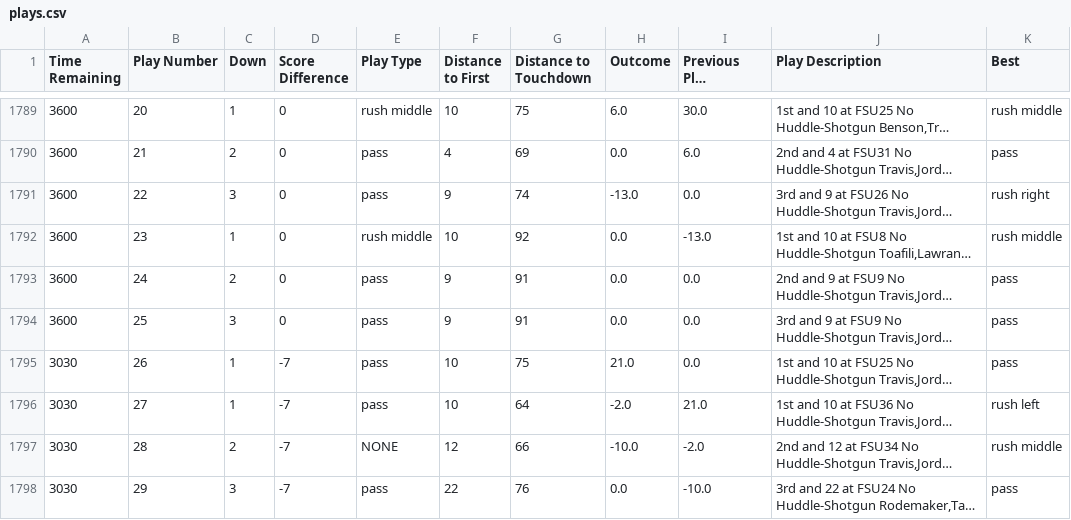
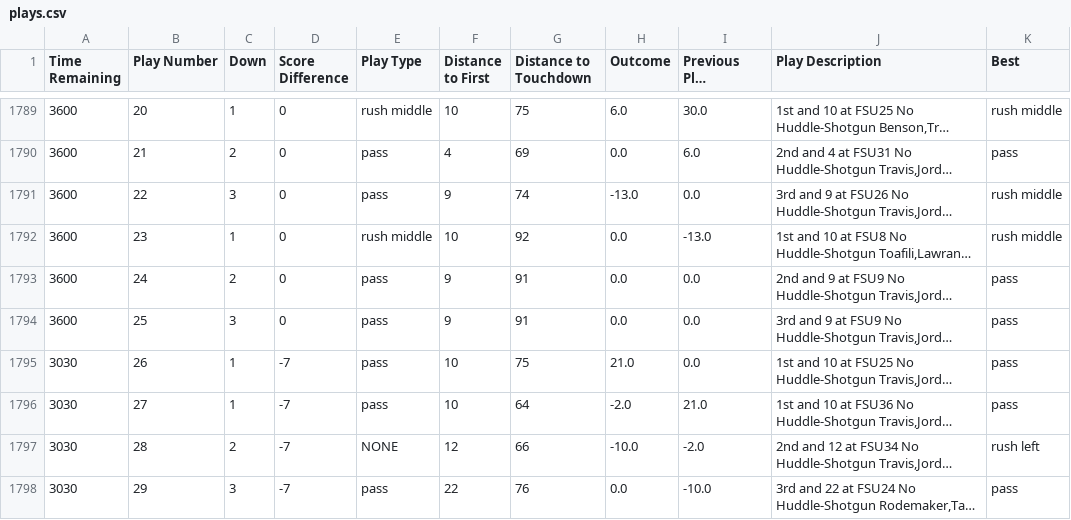
Before and after one commit to rgottiparthi/FSU-Play-Picker, a CSV file: plays.csv, drawn as a sheet; only a part is shown, gaps mark what is left out; long unchanged cells end in …; the diff covers the shown part only; the diff names each change by its address in the sheet, - before the commit and + after, or states it on an @@ line.

```diff
--- a/plays.csv
+++ b/plays.csv
-K1791 (Best): rush right
+K1791 (Best): rush middle
-K1796 (Best): rush left
+K1796 (Best): pass
-K1797 (Best): rush middle
+K1797 (Best): rush left
```
Also changed, not shown: 192 edited cells elsewhere in this file, 1 other file.
